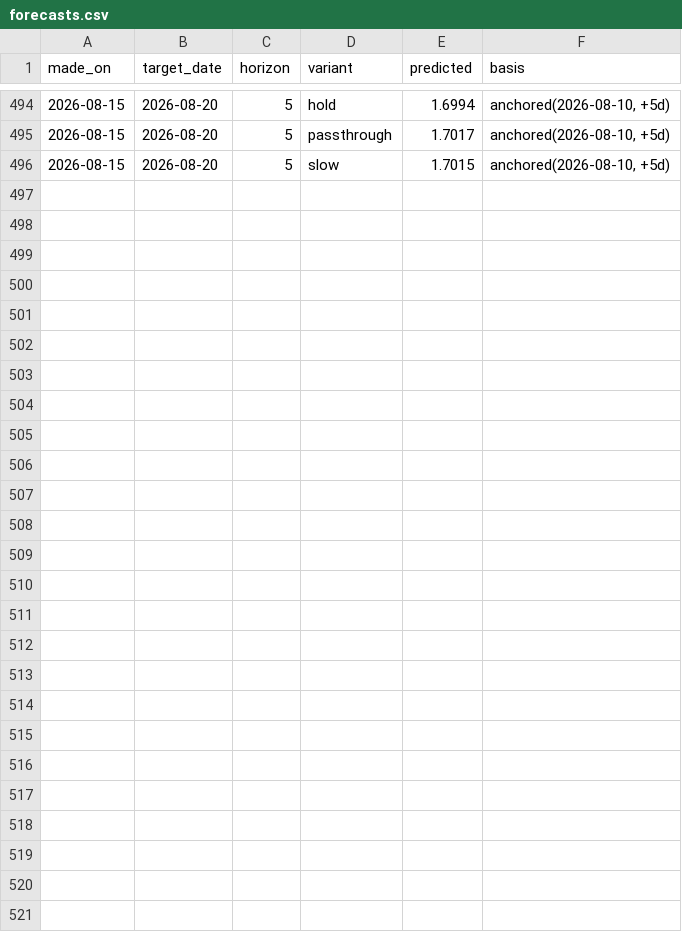
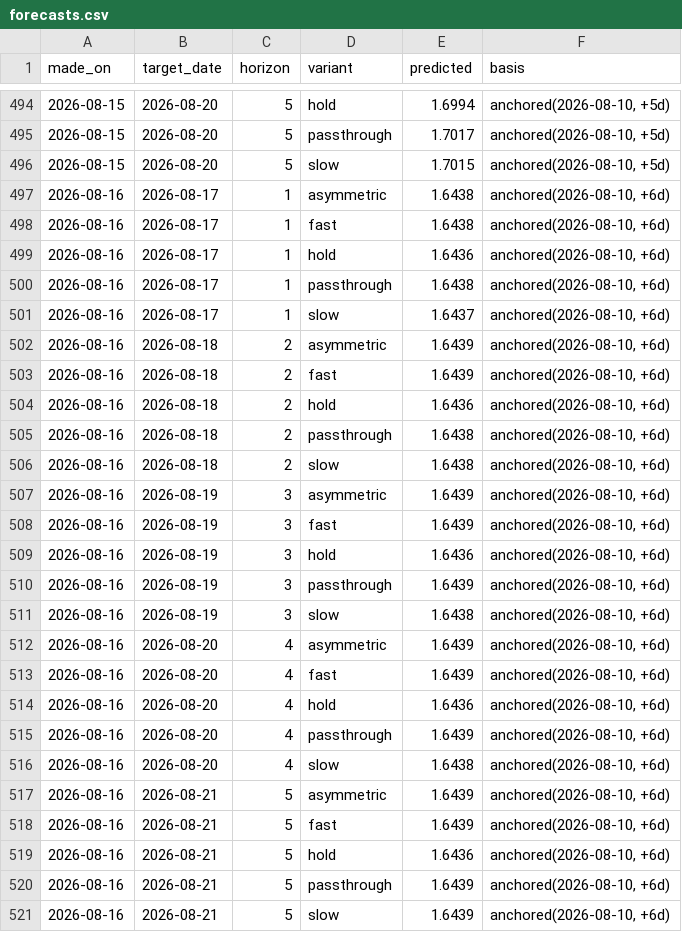
Before and after one commit to JackyLiu13/gasprices, a CSV file: backend/forecasts.csv, drawn as a sheet; only a part is shown, gaps mark what is left out; the diff names each change by its address in the sheet, - before the commit and + after, or states it on an @@ line.

Commit message:
data: 1.547/L NEUTRAL

```diff
--- a/backend/forecasts.csv
+++ b/backend/forecasts.csv
+row 497: 2026-08-16 | 2026-08-17 | 1 | asymmetric | 1.6438 | anchored(2026-08-10, +6d)
+row 498: 2026-08-16 | 2026-08-17 | 1 | fast | 1.6438 | anchored(2026-08-10, +6d)
+row 499: 2026-08-16 | 2026-08-17 | 1 | hold | 1.6436 | anchored(2026-08-10, +6d)
+row 500: 2026-08-16 | 2026-08-17 | 1 | passthrough | 1.6438 | anchored(2026-08-10, +6d)
+row 501: 2026-08-16 | 2026-08-17 | 1 | slow | 1.6437 | anchored(2026-08-10, +6d)
+row 502: 2026-08-16 | 2026-08-18 | 2 | asymmetric | 1.6439 | anchored(2026-08-10, +6d)
+row 503: 2026-08-16 | 2026-08-18 | 2 | fast | 1.6439 | anchored(2026-08-10, +6d)
+row 504: 2026-08-16 | 2026-08-18 | 2 | hold | 1.6436 | anchored(2026-08-10, +6d)
+row 505: 2026-08-16 | 2026-08-18 | 2 | passthrough | 1.6438 | anchored(2026-08-10, +6d)
+row 506: 2026-08-16 | 2026-08-18 | 2 | slow | 1.6438 | anchored(2026-08-10, +6d)
+row 507: 2026-08-16 | 2026-08-19 | 3 | asymmetric | 1.6439 | anchored(2026-08-10, +6d)
+row 508: 2026-08-16 | 2026-08-19 | 3 | fast | 1.6439 | anchored(2026-08-10, +6d)
+row 509: 2026-08-16 | 2026-08-19 | 3 | hold | 1.6436 | anchored(2026-08-10, +6d)
+row 510: 2026-08-16 | 2026-08-19 | 3 | passthrough | 1.6439 | anchored(2026-08-10, +6d)
+row 511: 2026-08-16 | 2026-08-19 | 3 | slow | 1.6438 | anchored(2026-08-10, +6d)
+row 512: 2026-08-16 | 2026-08-20 | 4 | asymmetric | 1.6439 | anchored(2026-08-10, +6d)
+row 513: 2026-08-16 | 2026-08-20 | 4 | fast | 1.6439 | anchored(2026-08-10, +6d)
+row 514: 2026-08-16 | 2026-08-20 | 4 | hold | 1.6436 | anchored(2026-08-10, +6d)
+row 515: 2026-08-16 | 2026-08-20 | 4 | passthrough | 1.6439 | anchored(2026-08-10, +6d)
+row 516: 2026-08-16 | 2026-08-20 | 4 | slow | 1.6438 | anchored(2026-08-10, +6d)
+row 517: 2026-08-16 | 2026-08-21 | 5 | asymmetric | 1.6439 | anchored(2026-08-10, +6d)
+row 518: 2026-08-16 | 2026-08-21 | 5 | fast | 1.6439 | anchored(2026-08-10, +6d)
+row 519: 2026-08-16 | 2026-08-21 | 5 | hold | 1.6436 | anchored(2026-08-10, +6d)
+row 520: 2026-08-16 | 2026-08-21 | 5 | passthrough | 1.6439 | anchored(2026-08-10, +6d)
+row 521: 2026-08-16 | 2026-08-21 | 5 | slow | 1.6439 | anchored(2026-08-10, +6d)
```
Also changed, not shown: backend/history.csv, 2 other files.
